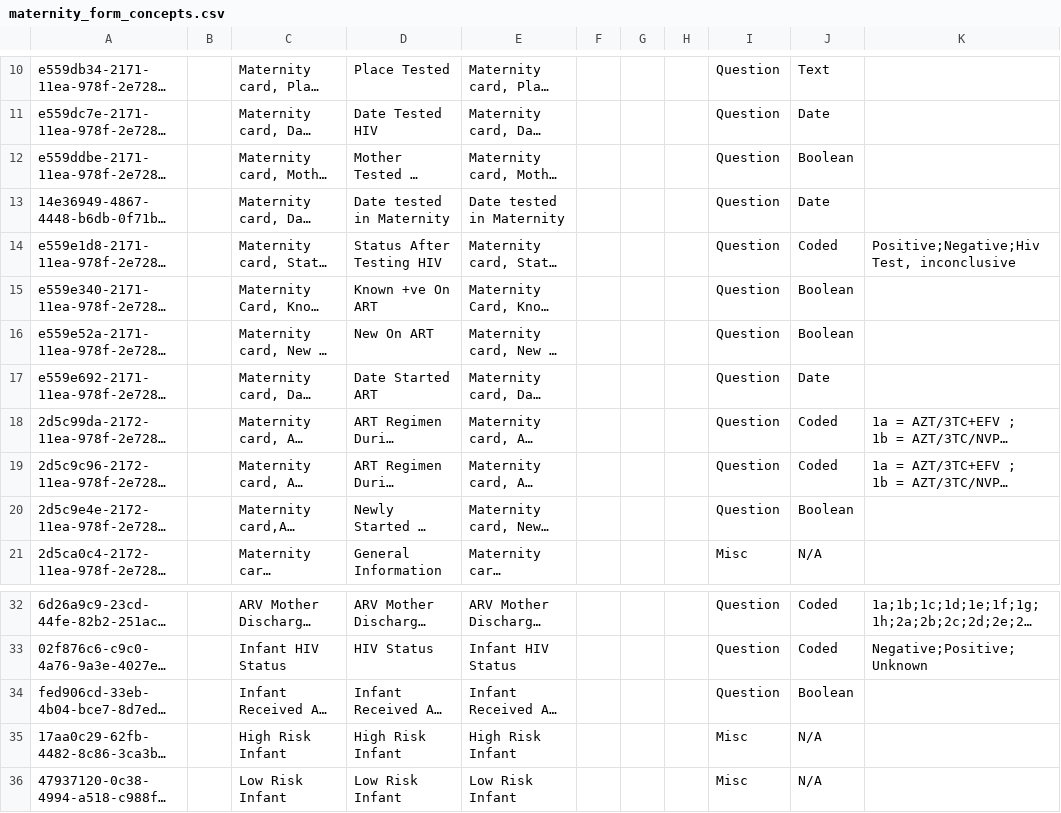
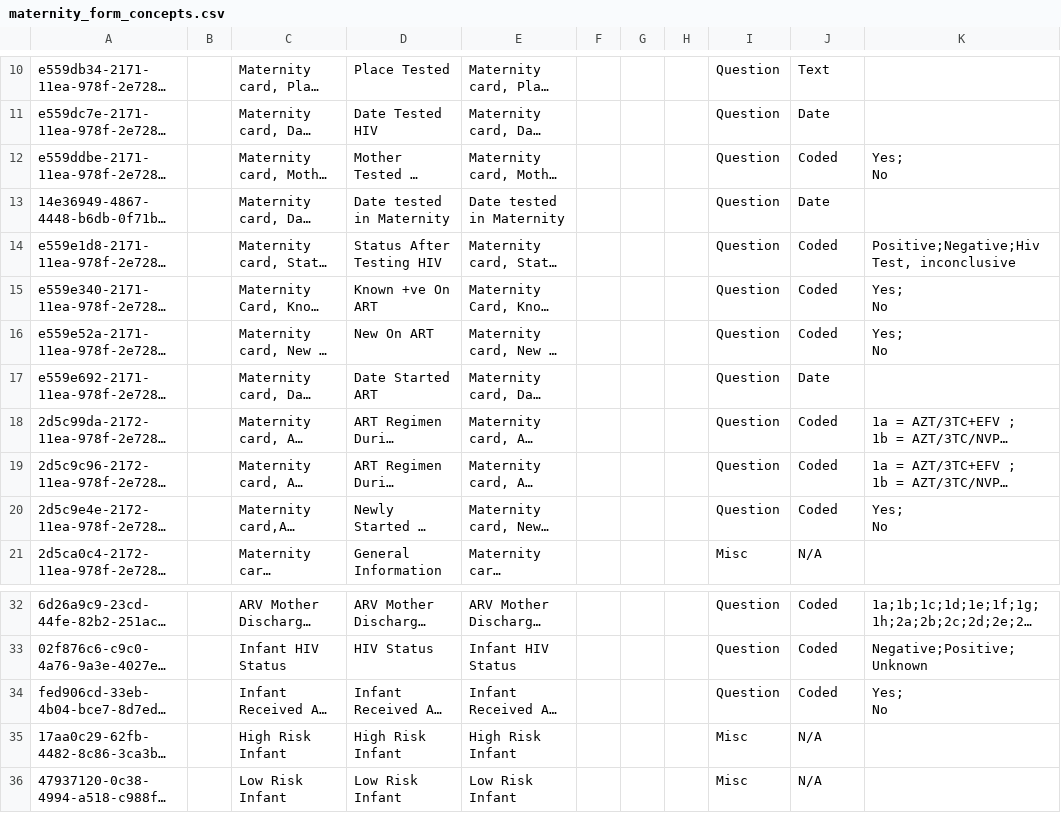
Before and after one commit to njm2176/ssemr, a CSV file: distro/configuration/concepts/maternity_form_concepts.csv, drawn as a sheet; only a part is shown, gaps mark what is left out; long unchanged cells end in …; ↵ is a line break in a cell; the diff names each change by its address in the sheet, - before the commit and + after, or states it on an @@ line.

```diff
--- a/distro/configuration/concepts/maternity_form_concepts.csv
+++ b/distro/configuration/concepts/maternity_form_concepts.csv
-J12: Boolean
+J12: Coded
-K12: (empty)
+K12: Yes; ↵ No
-J15:J16: Boolean
+J15:J16: Coded
-K15:K16: (empty)
+K15:K16: Yes; ↵ No
-J20: Boolean
+J20: Coded
-K20: (empty)
+K20: Yes; ↵ No
-J34: Boolean
+J34: Coded
-K34: (empty)
+K34: Yes; ↵ No
```
Also changed, not shown: distro/configuration/concepts/adults_and_adolescent_concepts.csv, distro/configuration/concepts/hiv_and_art_follow_up_concepts.csv, 13 other files.
